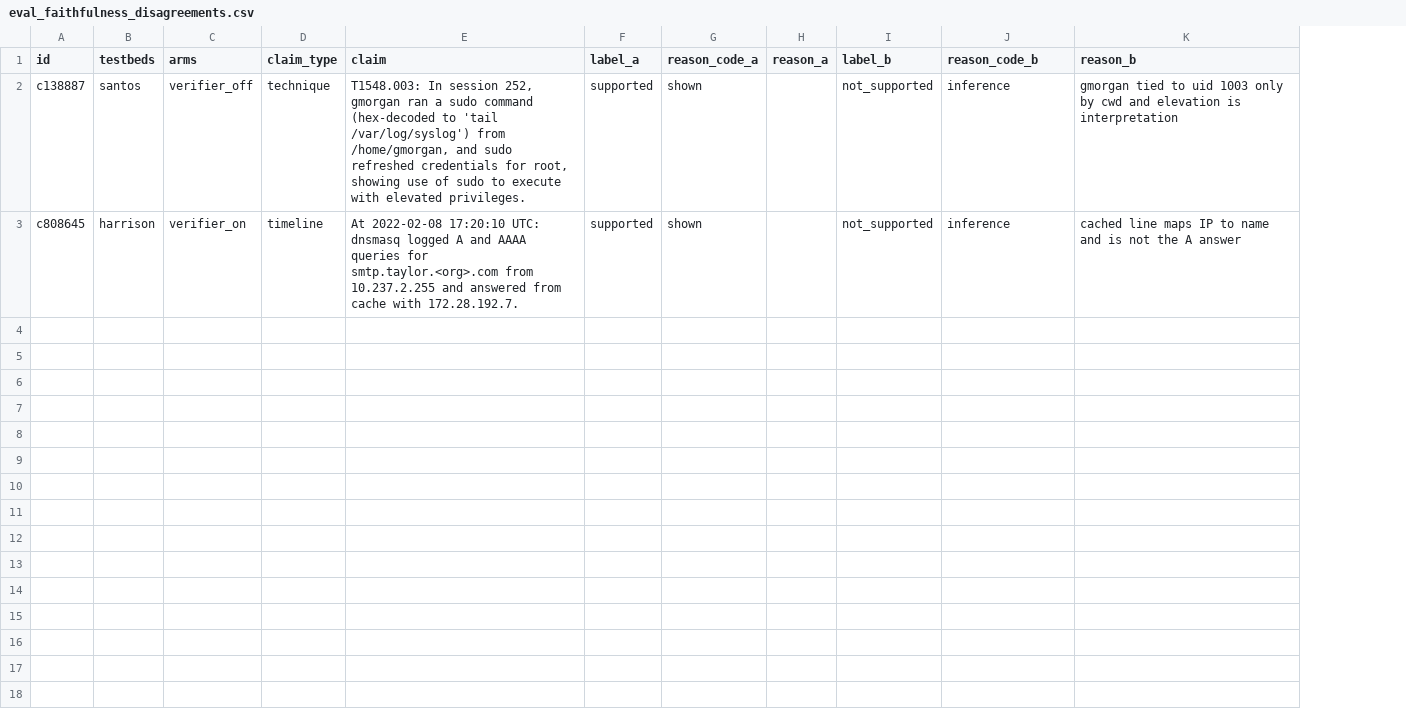
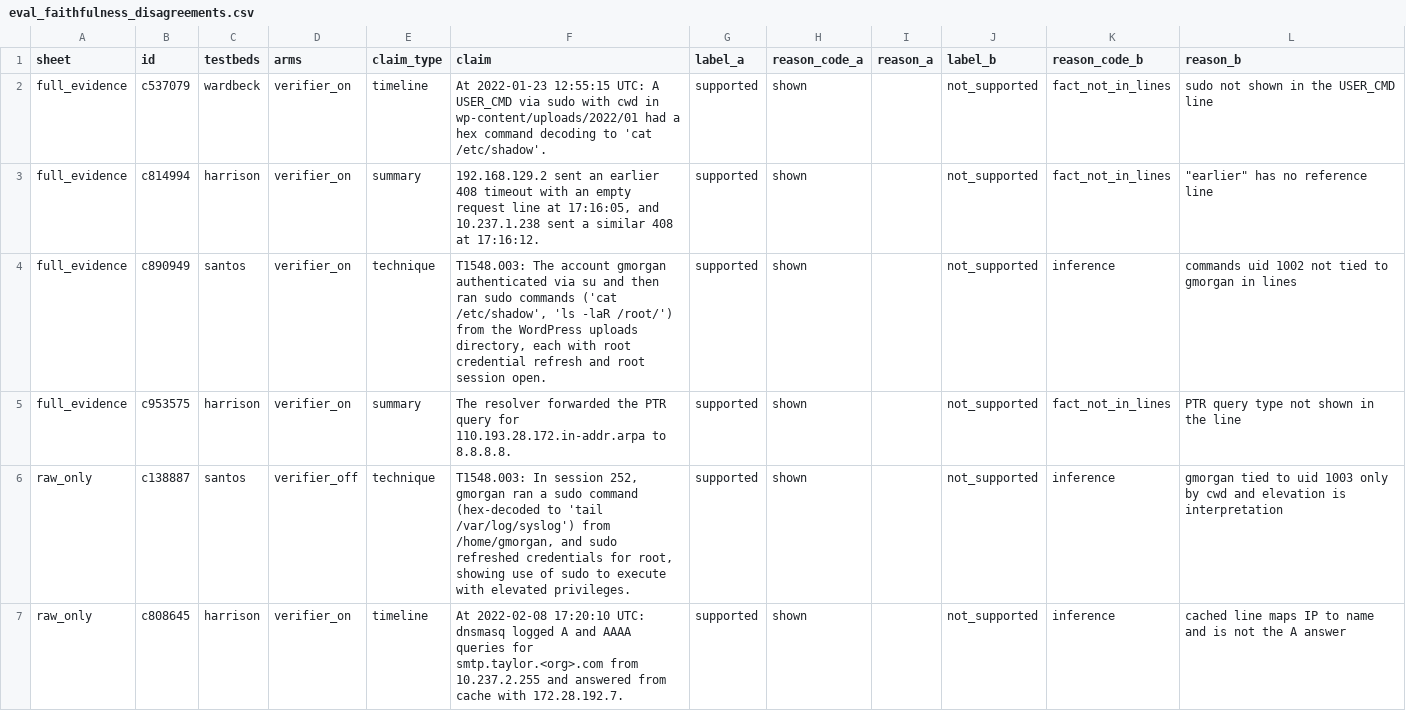
Before and after one commit to EmirSalmanDev/cmpe412, a CSV file: reports/results/eval_faithfulness_disagreements.csv, drawn as a sheet; addresses are those after the commit; the diff names each change by its address in the sheet, - before the commit and + after, or states it on an @@ line.

```diff
--- a/reports/results/eval_faithfulness_disagreements.csv
+++ b/reports/results/eval_faithfulness_disagreements.csv
+column A (sheet), rows 6-7: raw_only | raw_only
+row 2: full_evidence | c537079 | wardbeck | verifier_on | timeline | At 2022-01-23 12:55:15 UTC: A USER_CMD via sudo with cwd in wp-content/uploads/2022/01 had a hex command decoding to 'cat /etc/shadow'. | supported | shown |  | not_supported | fact_not_in_lines | sudo not shown in the USER_CMD line
+row 3: full_evidence | c814994 | harrison | verifier_on | summary | 192.168.129.2 sent an earlier 408 timeout with an empty request line at 17:16:05, and 10.237.1.238 sent a similar 408 at 17:16:12. | supported | shown |  | not_supported | fact_not_in_lines | "earlier" has no reference line
+row 4: full_evidence | c890949 | santos | verifier_on | technique | T1548.003: The account gmorgan authenticated via su and then ran sudo commands ('cat /etc/shadow', 'ls -laR /root/') from the WordPress uploads directory, each with root credential refresh and root session open. | supported | shown |  | not_supported | inference | commands uid 1002 not tied to gmorgan in lines
+row 5: full_evidence | c953575 | harrison | verifier_on | summary | The resolver forwarded the PTR query for 110.193.28.172.in-addr.arpa to 8.8.8.8. | supported | shown |  | not_supported | fact_not_in_lines | PTR query type not shown in the line
```
Also changed, not shown: reports/results/eval_faithfulness_ai.csv, reports/results/eval_faithfulness_reasons.csv, 3 other files.
